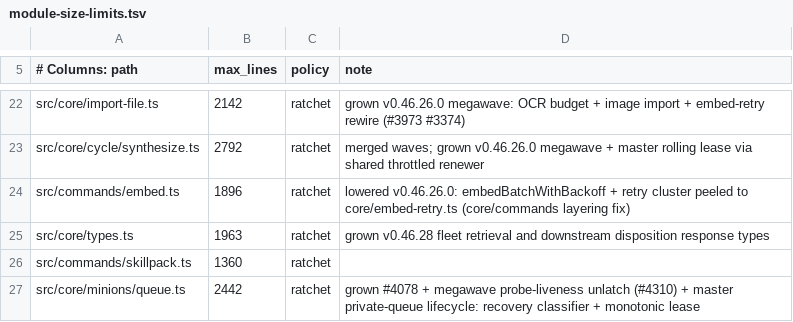
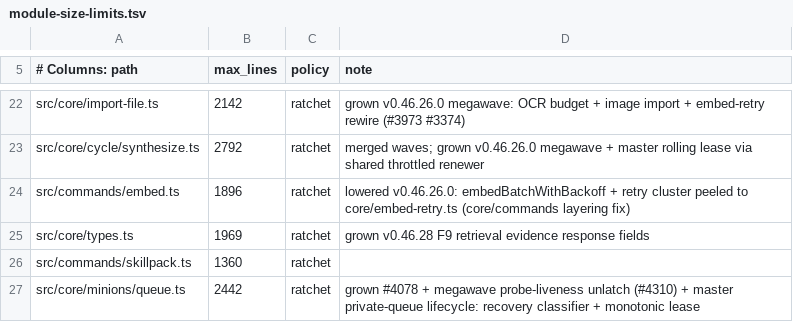
Before and after one commit to mikez93/gbrain, a TSV file: scripts/module-size-limits.tsv, drawn as a sheet; only a part is shown, gaps mark what is left out.

```diff
--- a/scripts/module-size-limits.tsv
+++ b/scripts/module-size-limits.tsv
@@ -24,3 +24,3 @@ src/core/cycle/synthesize.ts	2792	ratchet	merged waves; grown v0.46.26.0 megawav
 src/commands/embed.ts	1896	ratchet	lowered v0.46.26.0: embedBatchWithBackoff + retry cluster peeled to core/embed-retry.ts (core/commands layering fix)
-src/core/types.ts	1963	ratchet	grown v0.46.28 fleet retrieval and downstream disposition response types
+src/core/types.ts	1969	ratchet	grown v0.46.28 F9 retrieval evidence response fields
 src/commands/skillpack.ts	1360	ratchet
```
Also changed, not shown: scripts/structural-suites.tsv.
